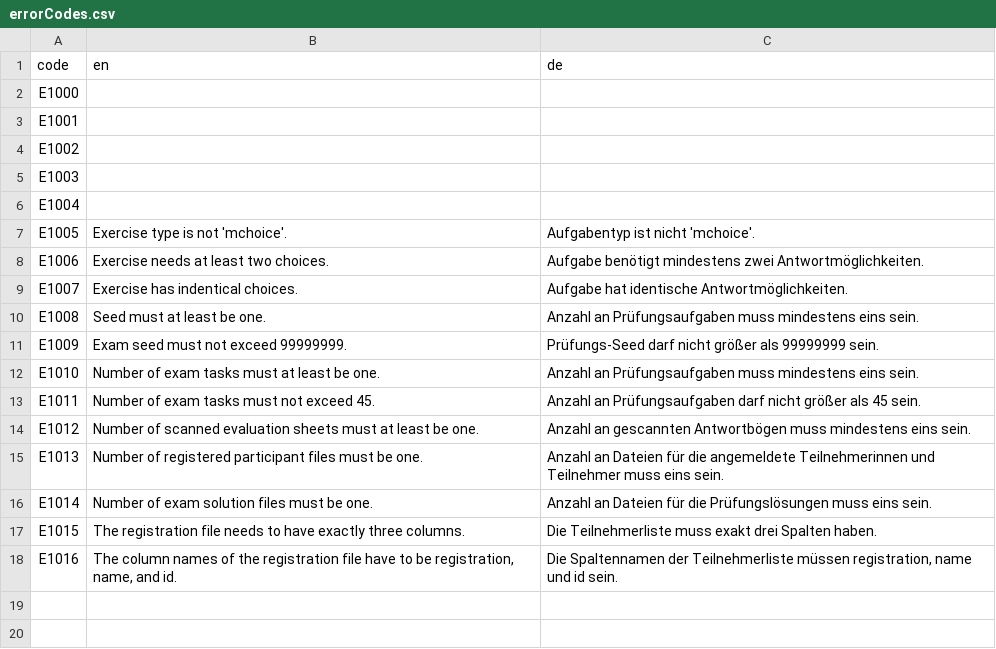
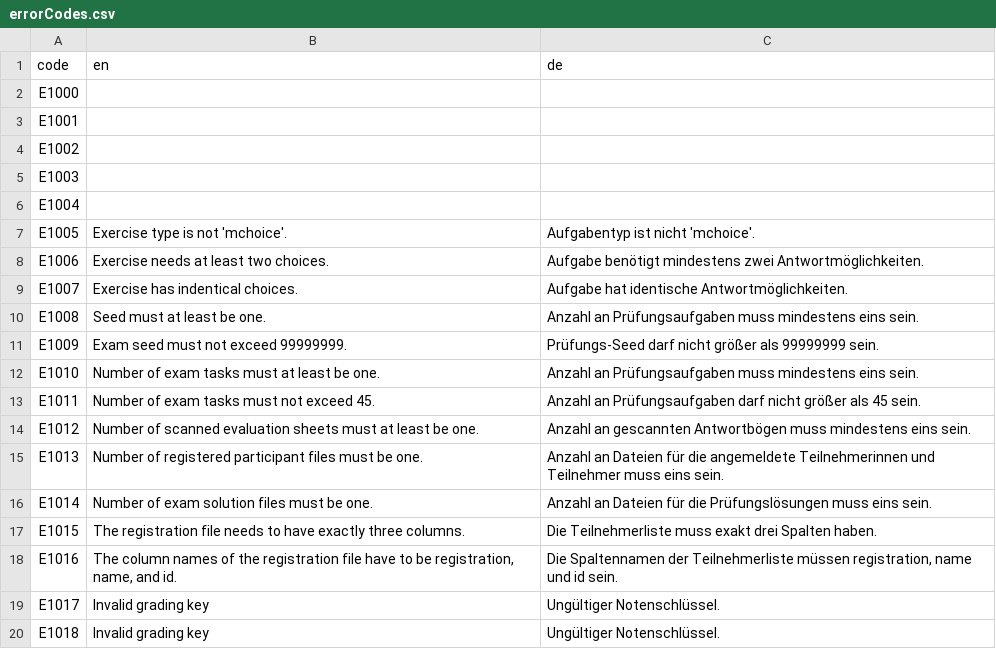
Before and after one commit to guesswho1234/Rex, a CSV file: tryCatch/errorCodes.csv, drawn as a sheet; the diff names each change by its address in the sheet, - before the commit and + after, or states it on an @@ line.

Commit message:
merge fixes after first live test (#141)
* hide exercise info / content on error [issue 126]

refactor to use dot-notation in javascript when accessing object properties

refactor property names for try catch reponses to statusMessage (message before) and statusCode (e before)

fix statusCode to actually store the statusCode and not a mixture of booleans and strings [issue 124]

add statusMessage to possible search parameters

* revert hiding exercise info / content on error (cannot edit if content is not shown)

* set heartColor to heartRed by default

* put heartRed color on top of list for it to be index 0

* fix: add parameter to allow for spaced text when sanitizing

* fix: allow for umlaute when sanitizing texts that are not file names

* fix: correctly clear searchfield when ESC is pressed

* style: attempt to fix scanned answers grid alignment

* fix: fix scanned answers style on scan inspect [issue 133]

* fix: move scanned answer block borders to left instead of right

* fix: correctly apply mark labels [issue 137]

* fix: complete heartbeat sending pong back to backend

* fix: add german version to "exercise needs to be parsed again"

* style: change "please wait ..." style when loading evaluated scans

* fix: remove checkbox for show/hide not assigned participants

* fix: grading key validation

* fix: disable markThreshold1 as input field

```diff
--- a/tryCatch/errorCodes.csv
+++ b/tryCatch/errorCodes.csv
+row 19: E1017 | Invalid grading key | Ungültiger Notenschlüssel.
+row 20: E1018 | Invalid grading key | Ungültiger Notenschlüssel.
```
Also changed, not shown: 13 other files.
